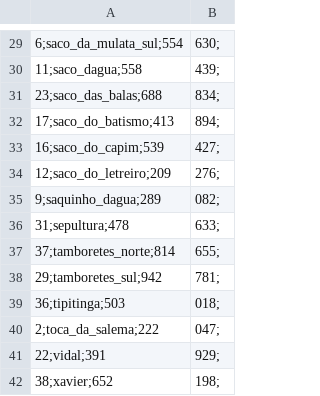
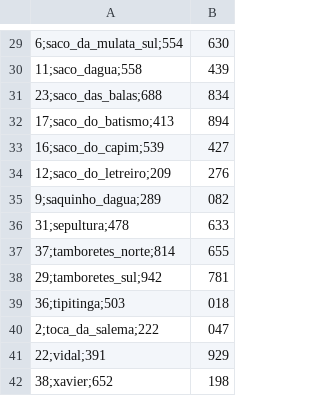
Before and after one commit to silveiratcl/unmarked_cs, a CSV file: data/localidade_rebio.csv, drawn as a sheet; only a part is shown, gaps mark what is left out; the diff covers the shown part only; the diff names each change by its address in the sheet, - before the commit and + after, or states it on an @@ line.

```diff
--- a/data/localidade_rebio.csv
+++ b/data/localidade_rebio.csv
-B29: 630;
+B29: 630
-B30: 439;
+B30: 439
-B31: 834;
+B31: 834
-B32: 894;
+B32: 894
-B33: 427;
+B33: 427
-B34: 276;
+B34: 276
-B35: 082;
+B35: 082
-B36: 633;
+B36: 633
-B37: 655;
+B37: 655
-B38: 781;
+B38: 781
-B39: 018;
+B39: 018
-B40: 047;
+B40: 047
-B41: 929;
+B41: 929
-B42: 198;
+B42: 198
```
Also changed, not shown: 28 edited cells elsewhere in this file, data/dados_monitoramento_cs_2024-03-18.csv, 2 other files.
